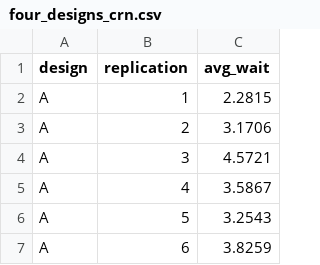
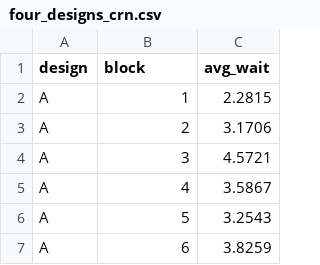
Before and after one commit to tpavlic/asu-simulating-stochastic-systems, a CSV file: output_analysis/output_analyzer/data/four_designs_crn.csv, drawn as a sheet; only a part is shown.

Commit message:
oa: Declare a file's replication ids blocks, and open its pairs paired
Pairing is still declared, never inferred from the data, but it can now
be declared once for a file. The import dialog has a box saying that the
replication ids are blocks (one id in different scenarios is one block:
the same random-number stream, subject, batch, or day), ticked when the
replication column is headed "block". Every dataset one accepted file
makes shares a load id, and each loaded dataset's row has an "ids are
blocks" box that changes the mark for all of them.

Two Systems and Several Systems open Paired exactly when every chosen
dataset comes from one load marked as blocks (pairingDefault in
ui/rules.js). Datasets from different files open Independent even when
each file marked its blocks, as block 3 of one file need not be block 3
of another. The reader's own choice is kept per pair, or per set of
checked designs, instead of for the page, and a note under the switch
says which applies and why. Declared blocks match by id only, and the
experimental-unit line counts the replications left out without a
partner. The notes under the Replications are and Match by switches now
always take their own line, so that a longer sentence no longer moves
them beside the buttons.

The common-random-numbers examples (two-crn, four-crn, muffin-oven)
head their replication column "block" and so open paired, both loaded
directly and through Assign its columns myself. Sessions keep the load
id and the mark, a truncated dataset inherits them, and a blocked
dataset's data files say so in their provenance. A session saved earlier
loses only its page-wide Paired setting.

```diff
--- a/output_analysis/output_analyzer/data/four_designs_crn.csv
+++ b/output_analysis/output_analyzer/data/four_designs_crn.csv
@@ -1,2 +1,2 @@
-design,replication,avg_wait
+design,block,avg_wait
 A,1,2.2815
```
Also changed, not shown: output_analysis/output_analyzer/data/muffin_oven.csv, output_analysis/output_analyzer/data/two_designs_crn.csv, 16 other files.
